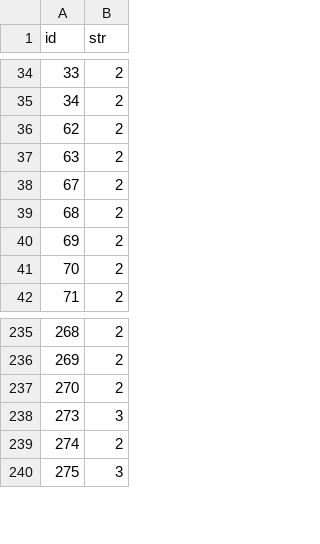
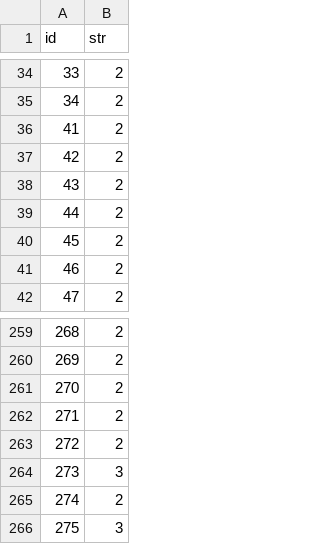
Before and after one commit to Ivanhan2018/MathTool, a CSV file: gaptool/RankR16.csv, drawn as a sheet; only a part is shown, gaps mark what is left out; the diff covers the shown part only; the diff names each change by its address in the sheet, - before the commit and + after, or states it on an @@ line.

```diff
--- a/gaptool/RankR16.csv
+++ b/gaptool/RankR16.csv
@@ column A (id) renumbered between rows 36 and 61 @@
+row 262: 271 | 2
+row 263: 272 | 2
```
Also changed, not shown: 24 added rows elsewhere in this file, gaptool/RingData.csv, 1 other file.
